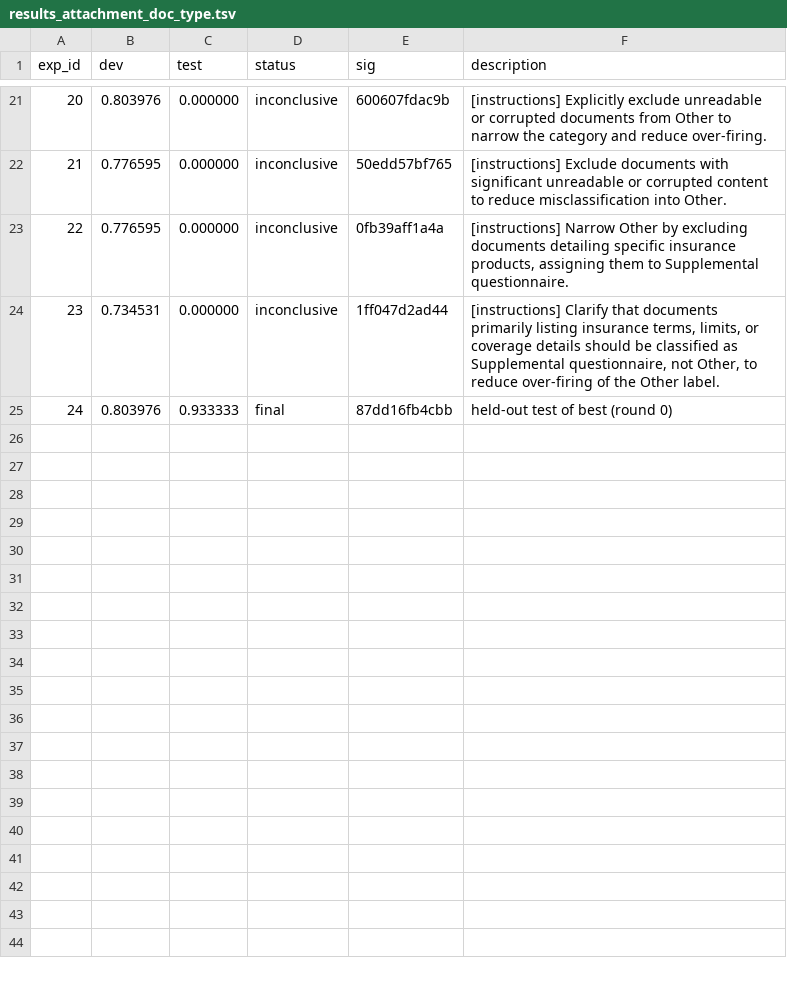
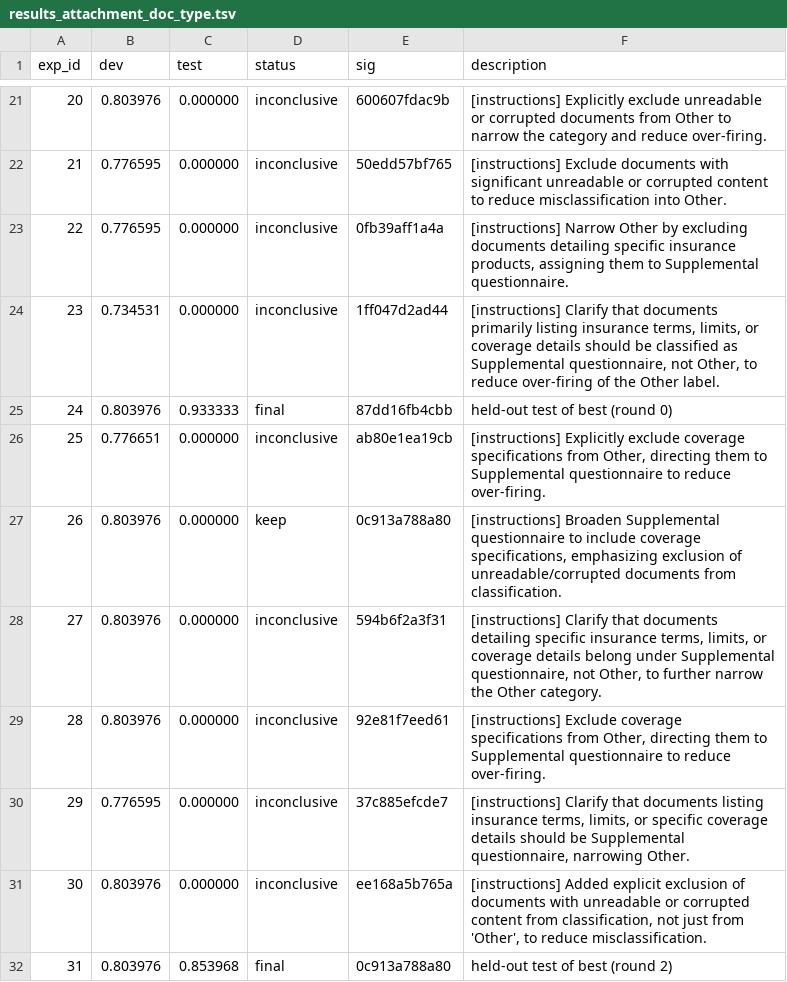
Before and after one commit to mattsullivan43/Life_AutoResearch_matthew.sullivan1-zurichna.com, a TSV file: runs/results_attachment_doc_type.tsv, drawn as a sheet; only a part is shown, gaps mark what is left out.

```diff
--- a/runs/results_attachment_doc_type.tsv
+++ b/runs/results_attachment_doc_type.tsv
@@ -25 +25,8 @@ exp_id	dev	test	status	sig	description
 24	0.803976	0.933333	final	87dd16fb4cbb	held-out test of best (round 0)
+25	0.776651	0.000000	inconclusive	ab80e1ea19cb	[instructions] Explicitly exclude coverage specifications from Other, directing them to Supplemental questionnaire to reduce over-firing.
+26	0.803976	0.000000	keep	0c913a788a80	[instructions] Broaden Supplemental questionnaire to include coverage specifications, emphasizing exclusion of unreadable/corrupted documents from classification.
+27	0.803976	0.000000	inconclusive	594b6f2a3f31	[instructions] Clarify that documents detailing specific insurance terms, limits, or coverage details belong under Supplemental questionnaire, not Other, to further narrow the Other category.
+28	0.803976	0.000000	inconclusive	92e81f7eed61	[instructions] Exclude coverage specifications from Other, directing them to Supplemental questionnaire to reduce over-firing.
+29	0.776595	0.000000	inconclusive	37c885efcde7	[instructions] Clarify that documents listing insurance terms, limits, or specific coverage details should be Supplemental questionnaire, narrowing Other.
+30	0.803976	0.000000	inconclusive	ee168a5b765a	[instructions] Added explicit exclusion of documents with unreadable or corrupted content from classification, not just from 'Other', to reduce misclassification.
+31	0.803976	0.853968	final	0c913a788a80	held-out test of best (round 2)
```
